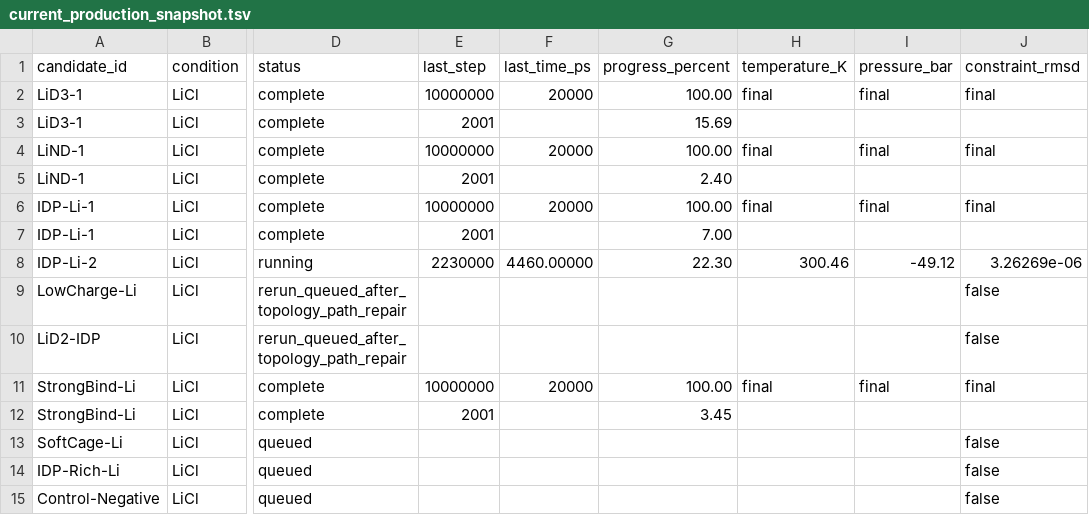
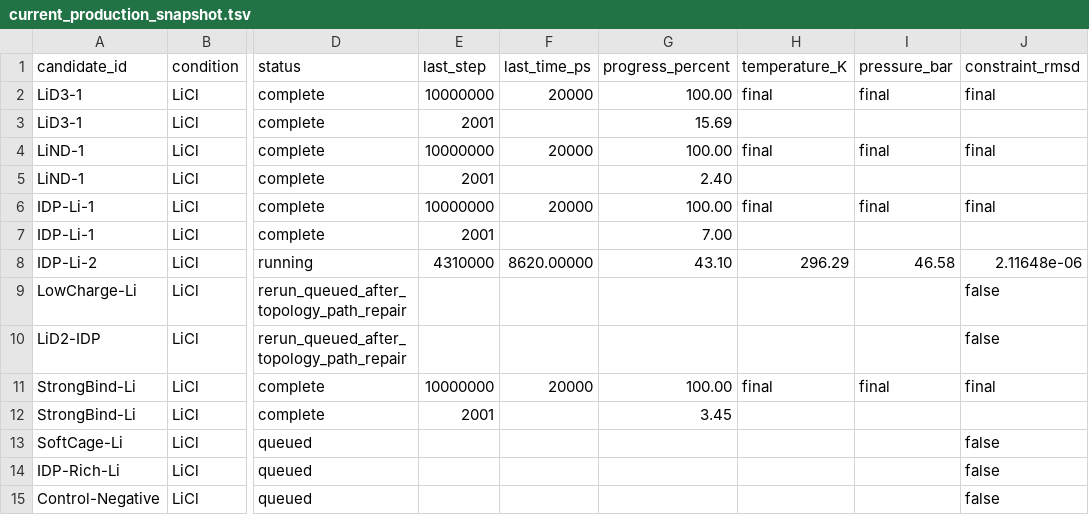
Before and after one commit to jackyissocute/LiSPER, a TSV file: 01_computational_discovery/md/li_cl/remote_runs/current_production_snapshot.tsv, drawn as a sheet; only a part is shown, gaps mark what is left out; the diff names each change by its address in the sheet, - before the commit and + after, or states it on an @@ line.

Commit message:
chore: update LiSPER monitor snapshot

```diff
--- a/01_computational_discovery/md/li_cl/remote_runs/current_production_snapshot.tsv
+++ b/01_computational_discovery/md/li_cl/remote_runs/current_production_snapshot.tsv
-E8 (last_step): 2230000
+E8 (last_step): 4310000
-F8 (last_time_ps): 4460.00000
+F8 (last_time_ps): 8620.00000
-G8 (progress_percent): 22.30
+G8 (progress_percent): 43.10
-H8 (temperature_K): 300.46
+H8 (temperature_K): 296.29
-I8 (pressure_bar): -49.12
+I8 (pressure_bar): 46.58
-J8 (constraint_rmsd): 3.26269e-06
+J8 (constraint_rmsd): 2.11648e-06
```
Also changed, not shown: 8 other files.
